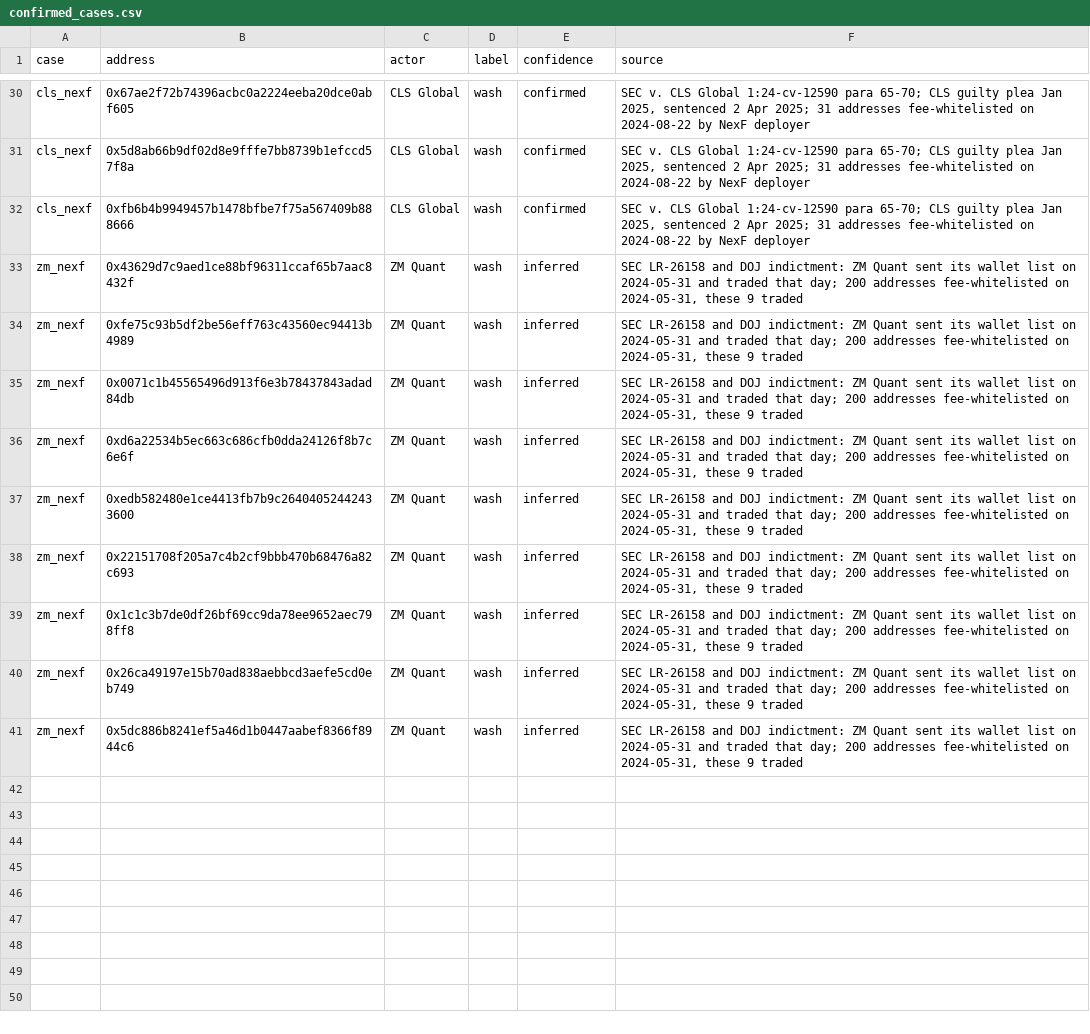
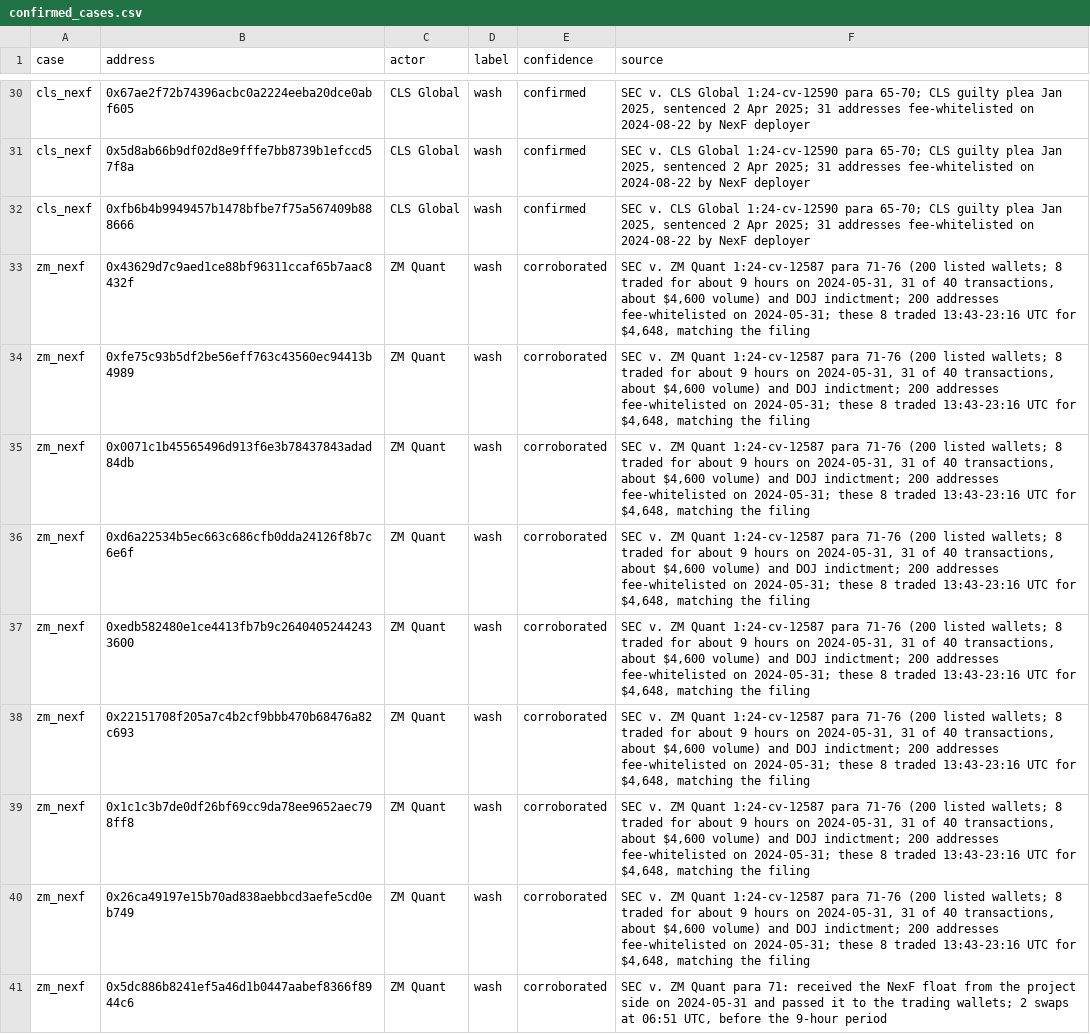
Before and after one commit to JasonMichalas/uniswap-wash-detector, a CSV file: docs/realtest/confirmed_cases.csv, drawn as a sheet; only a part is shown, gaps mark what is left out.

```diff
--- a/docs/realtest/confirmed_cases.csv
+++ b/docs/realtest/confirmed_cases.csv
@@ -32,10 +32,10 @@ cls_nexf,0x5d8ab66b9df02d8e9fffe7bb8739b1efccd57f8a,CLS Global,wash,confirmed,"S
 cls_nexf,0xfb6b4b9949457b1478bfbe7f75a567409b888666,CLS Global,wash,confirmed,"SEC v. CLS Global 1:24-cv-12590 para 65-70; CLS guilty plea Jan 2025, sentenced 2 Apr 2025; 31 addresses fee-whitelisted on 2024-08-22 by NexF deployer"
-zm_nexf,0x43629d7c9aed1ce88bf96311ccaf65b7aac8432f,ZM Quant,wash,inferred,"SEC LR-26158 and DOJ indictment: ZM Quant sent its wallet list on 2024-05-31 and traded that day; 200 addresses fee-whitelisted on 2024-05-31, these 9 traded"
-zm_nexf,0xfe75c93b5df2be56eff763c43560ec94413b4989,ZM Quant,wash,inferred,"SEC LR-26158 and DOJ indictment: ZM Quant sent its wallet list on 2024-05-31 and traded that day; 200 addresses fee-whitelisted on 2024-05-31, these 9 traded"
-zm_nexf,0x0071c1b45565496d913f6e3b78437843adad84db,ZM Quant,wash,inferred,"SEC LR-26158 and DOJ indictment: ZM Quant sent its wallet list on 2024-05-31 and traded that day; 200 addresses fee-whitelisted on 2024-05-31, these 9 traded"
-zm_nexf,0xd6a22534b5ec663c686cfb0dda24126f8b7c6e6f,ZM Quant,wash,inferred,"SEC LR-26158 and DOJ indictment: ZM Quant sent its wallet list on 2024-05-31 and traded that day; 200 addresses fee-whitelisted on 2024-05-31, these 9 traded"
-zm_nexf,0xedb582480e1ce4413fb7b9c26404052442433600,ZM Quant,wash,inferred,"SEC LR-26158 and DOJ indictment: ZM Quant sent its wallet list on 2024-05-31 and traded that day; 200 addresses fee-whitelisted on 2024-05-31, these 9 traded"
-zm_nexf,0x22151708f205a7c4b2cf9bbb470b68476a82c693,ZM Quant,wash,inferred,"SEC LR-26158 and DOJ indictment: ZM Quant sent its wallet list on 2024-05-31 and traded that day; 200 addresses fee-whitelisted on 2024-05-31, these 9 traded"
-zm_nexf,0x1c1c3b7de0df26bf69cc9da78ee9652aec798ff8,ZM Quant,wash,inferred,"SEC LR-26158 and DOJ indictment: ZM Quant sent its wallet list on 2024-05-31 and traded that day; 200 addresses fee-whitelisted on 2024-05-31, these 9 traded"
-zm_nexf,0x26ca49197e15b70ad838aebbcd3aefe5cd0eb749,ZM Quant,wash,inferred,"SEC LR-26158 and DOJ indictment: ZM Quant sent its wallet list on 2024-05-31 and traded that day; 200 addresses fee-whitelisted on 2024-05-31, these 9 traded"
-zm_nexf,0x5dc886b8241ef5a46d1b0447aabef8366f8944c6,ZM Quant,wash,inferred,"SEC LR-26158 and DOJ indictment: ZM Quant sent its wallet list on 2024-05-31 and traded that day; 200 addresses fee-whitelisted on 2024-05-31, these 9 traded"
+zm_nexf,0x43629d7c9aed1ce88bf96311ccaf65b7aac8432f,ZM Quant,wash,corroborated,"SEC v. ZM Quant 1:24-cv-12587 para 71-76 (200 listed wallets; 8 traded for about 9 hours on 2024-05-31, 31 of 40 transactions, about $4,600 volume) and DOJ indictment; 200 addresses fee-whitelisted on 2024-05-31; these 8 traded 13:43-23:16 UTC for $4,648, matching the filing"
+zm_nexf,0xfe75c93b5df2be56eff763c43560ec94413b4989,ZM Quant,wash,corroborated,"SEC v. ZM Quant 1:24-cv-12587 para 71-76 (200 listed wallets; 8 traded for about 9 hours on 2024-05-31, 31 of 40 transactions, about $4,600 volume) and DOJ indictment; 200 addresses fee-whitelisted on 2024-05-31; these 8 traded 13:43-23:16 UTC for $4,648, matching the filing"
+zm_nexf,0x0071c1b45565496d913f6e3b78437843adad84db,ZM Quant,wash,corroborated,"SEC v. ZM Quant 1:24-cv-12587 para 71-76 (200 listed wallets; 8 traded for about 9 hours on 2024-05-31, 31 of 40 transactions, about $4,600 volume) and DOJ indictment; 200 addresses fee-whitelisted on 2024-05-31; these 8 traded 13:43-23:16 UTC for $4,648, matching the filing"
+zm_nexf,0xd6a22534b5ec663c686cfb0dda24126f8b7c6e6f,ZM Quant,wash,corroborated,"SEC v. ZM Quant 1:24-cv-12587 para 71-76 (200 listed wallets; 8 traded for about 9 hours on 2024-05-31, 31 of 40 transactions, about $4,600 volume) and DOJ indictment; 200 addresses fee-whitelisted on 2024-05-31; these 8 traded 13:43-23:16 UTC for $4,648, matching the filing"
+zm_nexf,0xedb582480e1ce4413fb7b9c26404052442433600,ZM Quant,wash,corroborated,"SEC v. ZM Quant 1:24-cv-12587 para 71-76 (200 listed wallets; 8 traded for about 9 hours on 2024-05-31, 31 of 40 transactions, about $4,600 volume) and DOJ indictment; 200 addresses fee-whitelisted on 2024-05-31; these 8 traded 13:43-23:16 UTC for $4,648, matching the filing"
+zm_nexf,0x22151708f205a7c4b2cf9bbb470b68476a82c693,ZM Quant,wash,corroborated,"SEC v. ZM Quant 1:24-cv-12587 para 71-76 (200 listed wallets; 8 traded for about 9 hours on 2024-05-31, 31 of 40 transactions, about $4,600 volume) and DOJ indictment; 200 addresses fee-whitelisted on 2024-05-31; these 8 traded 13:43-23:16 UTC for $4,648, matching the filing"
+zm_nexf,0x1c1c3b7de0df26bf69cc9da78ee9652aec798ff8,ZM Quant,wash,corroborated,"SEC v. ZM Quant 1:24-cv-12587 para 71-76 (200 listed wallets; 8 traded for about 9 hours on 2024-05-31, 31 of 40 transactions, about $4,600 volume) and DOJ indictment; 200 addresses fee-whitelisted on 2024-05-31; these 8 traded 13:43-23:16 UTC for $4,648, matching the filing"
+zm_nexf,0x26ca49197e15b70ad838aebbcd3aefe5cd0eb749,ZM Quant,wash,corroborated,"SEC v. ZM Quant 1:24-cv-12587 para 71-76 (200 listed wallets; 8 traded for about 9 hours on 2024-05-31, 31 of 40 transactions, about $4,600 volume) and DOJ indictment; 200 addresses fee-whitelisted on 2024-05-31; these 8 traded 13:43-23:16 UTC for $4,648, matching the filing"
+zm_nexf,0x5dc886b8241ef5a46d1b0447aabef8366f8944c6,ZM Quant,wash,corroborated,"SEC v. ZM Quant para 71: received the NexF float from the project side on 2024-05-31 and passed it to the trading wallets; 2 swaps at 06:51 UTC, before the 9-hour period"
```
Also changed, not shown: 2 other files.
